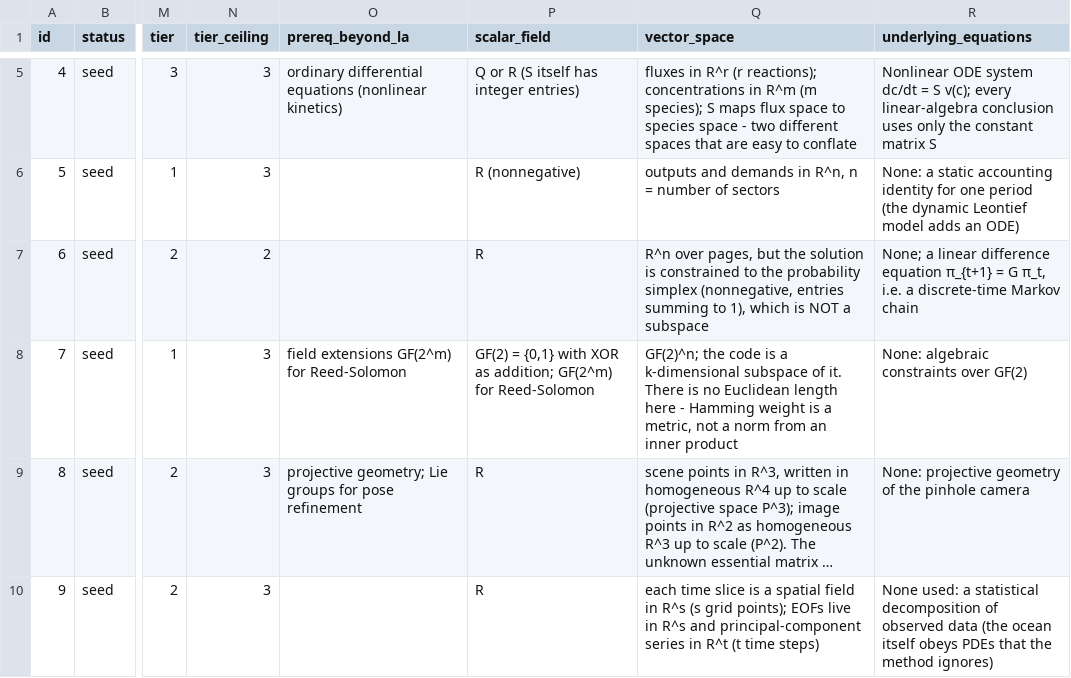
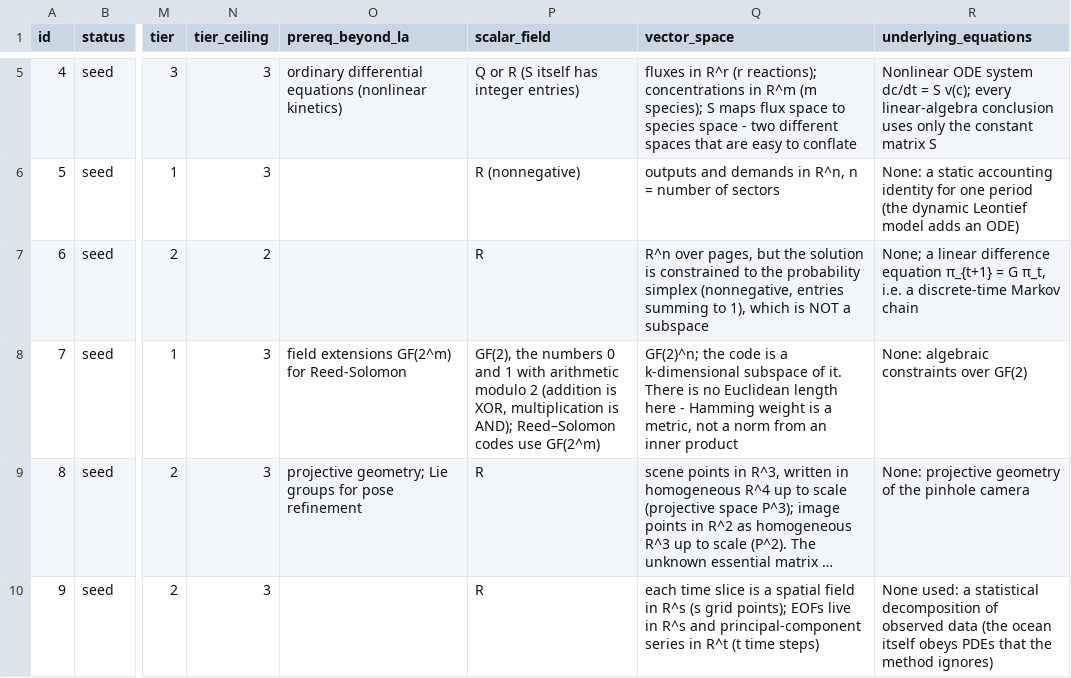
Before and after one commit to jeargle/rLinearAlgebra, a CSV file: dist/index.csv, drawn as a sheet; only a part is shown, gaps mark what is left out; long unchanged cells end in …; the diff names each change by its address in the sheet, - before the commit and + after, or states it on an @@ line.

Commit message:
define field and GF(2) at first use; enforce in build

```diff
--- a/dist/index.csv
+++ b/dist/index.csv
-P8 (scalar_field): GF(2) = {0,1} with XOR as addition; GF(2^m) for Reed-Solomon
+P8 (scalar_field): GF(2), the numbers 0 and 1 with arithmetic modulo 2 (addition is XOR, multiplication is AND); Reed–Solomon codes use GF(2^m)
```
Also changed, not shown: 11 other files.
